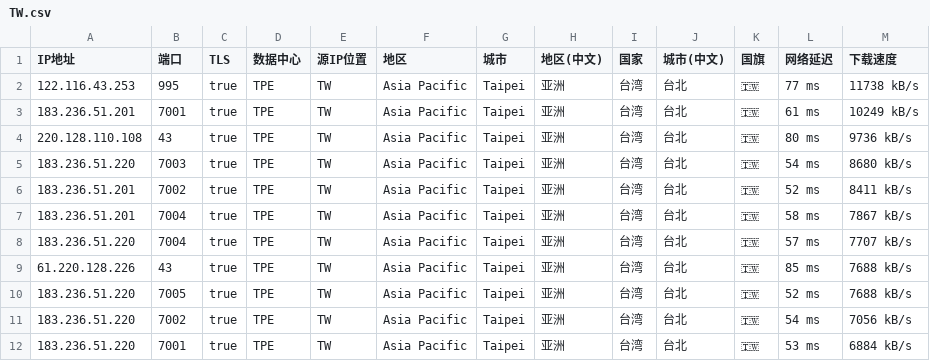
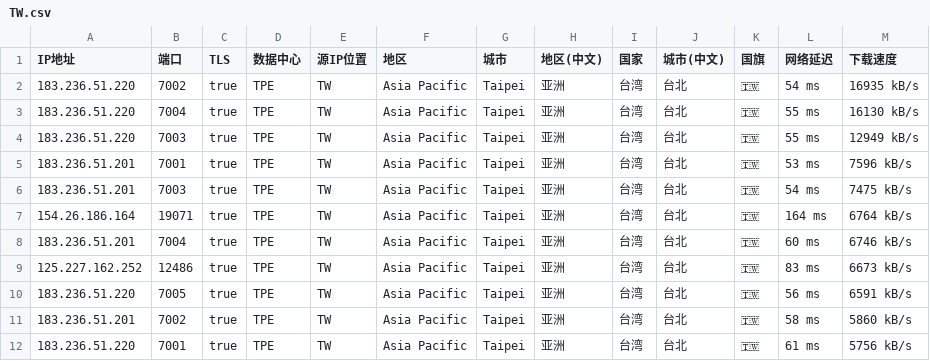
Before and after one commit to loooooon/speedtest-IP, a CSV file: TW.csv, drawn as a sheet; only a part is shown; the diff covers the shown part only.

```diff
--- a/TW.csv
+++ b/TW.csv
@@ -1,12 +1,12 @@
 IP地址,端口,TLS,数据中心,源IP位置,地区,城市,地区(中文),国家,城市(中文),国旗,网络延迟,下载速度
-122.116.43.253,995,true,TPE,TW,Asia Pacific,Taipei,亚洲,台湾,台北,🇹🇼,77 ms,11738 kB/s
-183.236.51.201,7001,true,TPE,TW,Asia Pacific,Taipei,亚洲,台湾,台北,🇹🇼,61 ms,10249 kB/s
-220.128.110.108,43,true,TPE,TW,Asia Pacific,Taipei,亚洲,台湾,台北,🇹🇼,80 ms,9736 kB/s
-183.236.51.220,7003,true,TPE,TW,Asia Pacific,Taipei,亚洲,台湾,台北,🇹🇼,54 ms,8680 kB/s
-183.236.51.201,7002,true,TPE,TW,Asia Pacific,Taipei,亚洲,台湾,台北,🇹🇼,52 ms,8411 kB/s
-183.236.51.201,7004,true,TPE,TW,Asia Pacific,Taipei,亚洲,台湾,台北,🇹🇼,58 ms,7867 kB/s
-183.236.51.220,7004,true,TPE,TW,Asia Pacific,Taipei,亚洲,台湾,台北,🇹🇼,57 ms,7707 kB/s
-61.220.128.226,43,true,TPE,TW,Asia Pacific,Taipei,亚洲,台湾,台北,🇹🇼,85 ms,7688 kB/s
-183.236.51.220,7005,true,TPE,TW,Asia Pacific,Taipei,亚洲,台湾,台北,🇹🇼,52 ms,7688 kB/s
-183.236.51.220,7002,true,TPE,TW,Asia Pacific,Taipei,亚洲,台湾,台北,🇹🇼,54 ms,7056 kB/s
-183.236.51.220,7001,true,TPE,TW,Asia Pacific,Taipei,亚洲,台湾,台北,🇹🇼,53 ms,6884 kB/s
+183.236.51.220,7002,true,TPE,TW,Asia Pacific,Taipei,亚洲,台湾,台北,🇹🇼,54 ms,16935 kB/s
+183.236.51.220,7004,true,TPE,TW,Asia Pacific,Taipei,亚洲,台湾,台北,🇹🇼,55 ms,16130 kB/s
+183.236.51.220,7003,true,TPE,TW,Asia Pacific,Taipei,亚洲,台湾,台北,🇹🇼,55 ms,12949 kB/s
+183.236.51.201,7001,true,TPE,TW,Asia Pacific,Taipei,亚洲,台湾,台北,🇹🇼,53 ms,7596 kB/s
+183.236.51.201,7003,true,TPE,TW,Asia Pacific,Taipei,亚洲,台湾,台北,🇹🇼,54 ms,7475 kB/s
+154.26.186.164,19071,true,TPE,TW,Asia Pacific,Taipei,亚洲,台湾,台北,🇹🇼,164 ms,6764 kB/s
+183.236.51.201,7004,true,TPE,TW,Asia Pacific,Taipei,亚洲,台湾,台北,🇹🇼,60 ms,6746 kB/s
+125.227.162.252,12486,true,TPE,TW,Asia Pacific,Taipei,亚洲,台湾,台北,🇹🇼,83 ms,6673 kB/s
+183.236.51.220,7005,true,TPE,TW,Asia Pacific,Taipei,亚洲,台湾,台北,🇹🇼,56 ms,6591 kB/s
+183.236.51.201,7002,true,TPE,TW,Asia Pacific,Taipei,亚洲,台湾,台北,🇹🇼,58 ms,5860 kB/s
+183.236.51.220,7001,true,TPE,TW,Asia Pacific,Taipei,亚洲,台湾,台北,🇹🇼,61 ms,5756 kB/s
```
Also changed, not shown: 6 removed rows and 19 edited cells elsewhere in this file, HK.csv.
